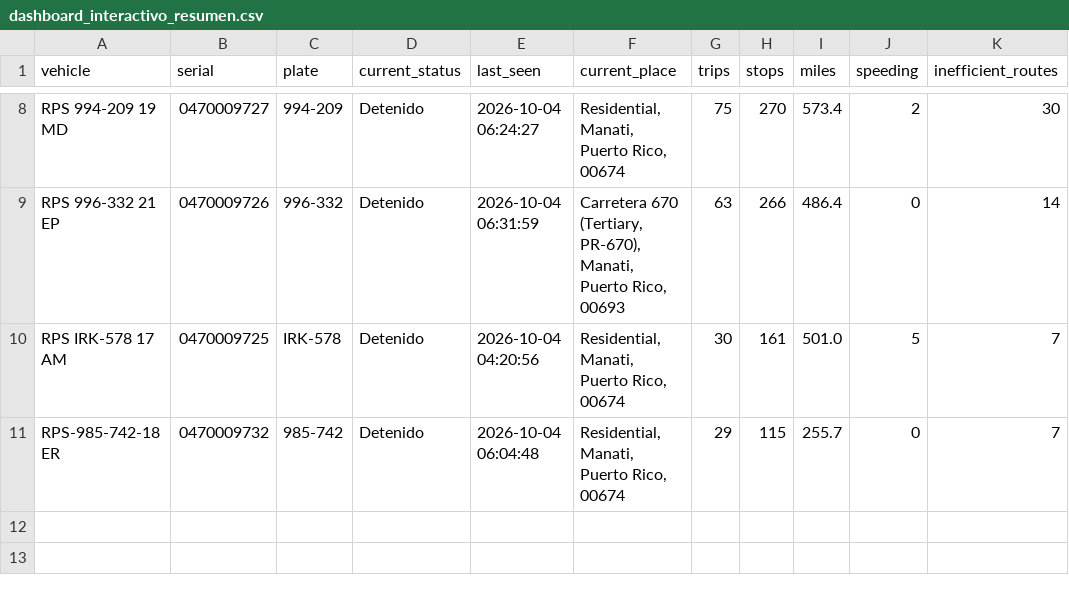
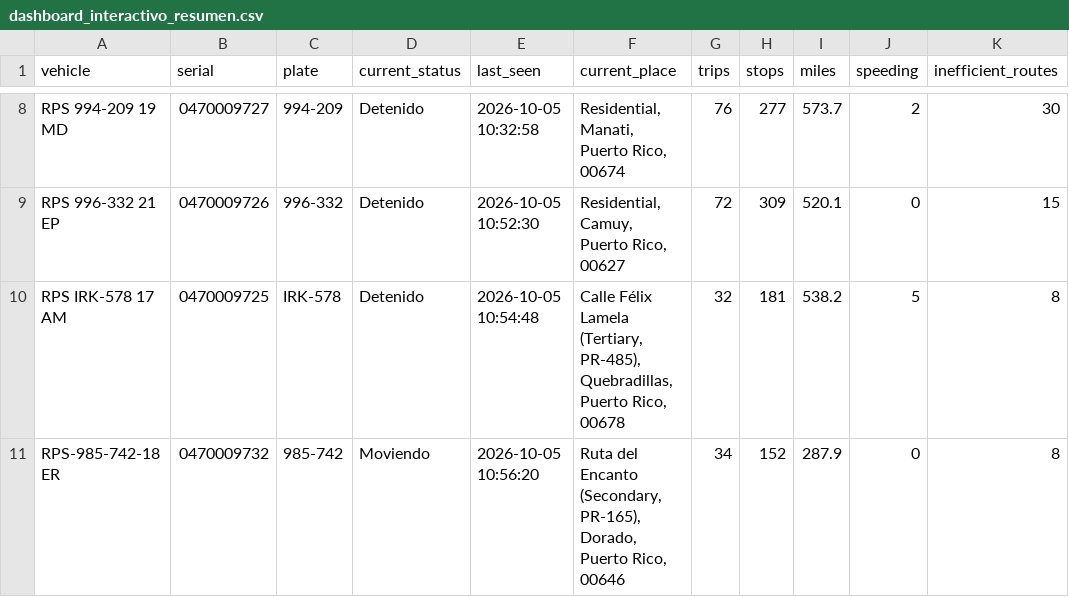
Before and after one commit to epac-hub/rps, a CSV file: dashboard_interactivo_resumen.csv, drawn as a sheet; only a part is shown, gaps mark what is left out; the diff covers the shown part only; the diff names each change by its address in the sheet, - before the commit and + after, or states it on an @@ line.

```diff
--- a/dashboard_interactivo_resumen.csv
+++ b/dashboard_interactivo_resumen.csv
-E8 (last_seen): 2026-10-04 06:24:27
+E8 (last_seen): 2026-10-05 10:32:58
-G8 (trips): 75
+G8 (trips): 76
-H8 (stops): 270
+H8 (stops): 277
-I8 (miles): 573.4
+I8 (miles): 573.7
-E9 (last_seen): 2026-10-04 06:31:59
+E9 (last_seen): 2026-10-05 10:52:30
-F9 (current_place): Carretera 670 (Tertiary, PR-670), Manati, Puerto Rico, 00693
+F9 (current_place): Residential, Camuy, Puerto Rico, 00627
-G9 (trips): 63
+G9 (trips): 72
-H9 (stops): 266
+H9 (stops): 309
-I9 (miles): 486.4
+I9 (miles): 520.1
-K9 (inefficient_routes): 14
+K9 (inefficient_routes): 15
-E10 (last_seen): 2026-10-04 04:20:56
+E10 (last_seen): 2026-10-05 10:54:48
-F10 (current_place): Residential, Manati, Puerto Rico, 00674
+F10 (current_place): Calle Félix Lamela (Tertiary, PR-485), Quebradillas, Puerto Rico, 00678
-G10 (trips): 30
+G10 (trips): 32
-H10 (stops): 161
+H10 (stops): 181
-I10 (miles): 501.0
+I10 (miles): 538.2
-K10:K11 (inefficient_routes): 7
+K10:K11 (inefficient_routes): 8
-D11 (current_status): Detenido
+D11 (current_status): Moviendo
-E11 (last_seen): 2026-10-04 06:04:48
+E11 (last_seen): 2026-10-05 10:56:20
-F11 (current_place): Residential, Manati, Puerto Rico, 00674
+F11 (current_place): Ruta del Encanto (Secondary, PR-165), Dorado, Puerto Rico, 00646
-G11 (trips): 29
+G11 (trips): 34
-H11 (stops): 115
+H11 (stops): 152
-I11 (miles): 255.7
+I11 (miles): 287.9
```
Also changed, not shown: 29 edited cells elsewhere in this file, 3 other files.
